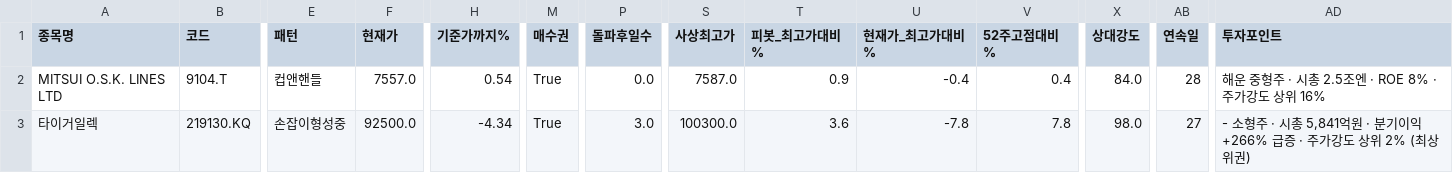
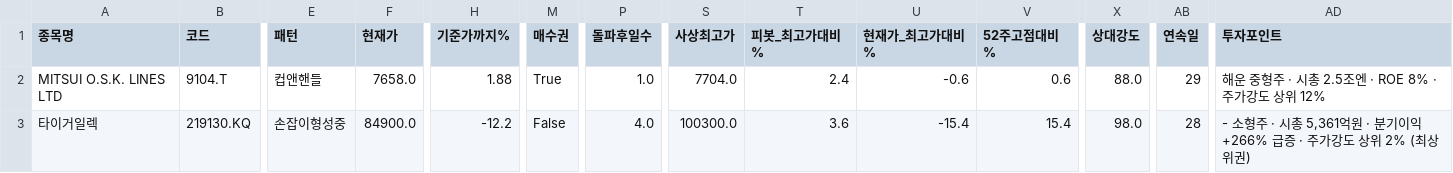
Before and after one commit to chkchp0702-spec/Cup, a CSV file: results/list0_ath_breakout.csv, drawn as a sheet; only a part is shown, gaps mark what is left out; the diff names each change by its address in the sheet, - before the commit and + after, or states it on an @@ line.

```diff
--- a/results/list0_ath_breakout.csv
+++ b/results/list0_ath_breakout.csv
-F2 (현재가): 7557.0
+F2 (현재가): 7658.0
-H2 (기준가까지%): 0.54
+H2 (기준가까지%): 1.88
-P2 (돌파후일수): 0.0
+P2 (돌파후일수): 1.0
-S2 (사상최고가): 7587.0
+S2 (사상최고가): 7704.0
-T2 (피봇_최고가대비%): 0.9
+T2 (피봇_최고가대비%): 2.4
-U2 (현재가_최고가대비%): -0.4
+U2 (현재가_최고가대비%): -0.6
-V2 (52주고점대비%): 0.4
+V2 (52주고점대비%): 0.6
-X2 (상대강도): 84.0
+X2 (상대강도): 88.0
-AB2 (연속일): 28
+AB2 (연속일): 29
-AD2 (투자포인트): 해운 중형주 · 시총 2.5조엔 · ROE 8% · 주가강도 상위 16%
+AD2 (투자포인트): 해운 중형주 · 시총 2.5조엔 · ROE 8% · 주가강도 상위 12%
-F3 (현재가): 92500.0
+F3 (현재가): 84900.0
-H3 (기준가까지%): -4.34
+H3 (기준가까지%): -12.2
-M3 (매수권): True
+M3 (매수권): False
-P3 (돌파후일수): 3.0
+P3 (돌파후일수): 4.0
-U3 (현재가_최고가대비%): -7.8
+U3 (현재가_최고가대비%): -15.4
-V3 (52주고점대비%): 7.8
+V3 (52주고점대비%): 15.4
-AB3 (연속일): 27
+AB3 (연속일): 28
-AD3 (투자포인트): …· 시총 5,841억원 ·…
+AD3 (투자포인트): …· 시총 5,361억원 ·…
```
Also changed, not shown: results/list1_cup.csv, results/list2_canslim_cup.csv, 11 other files.
